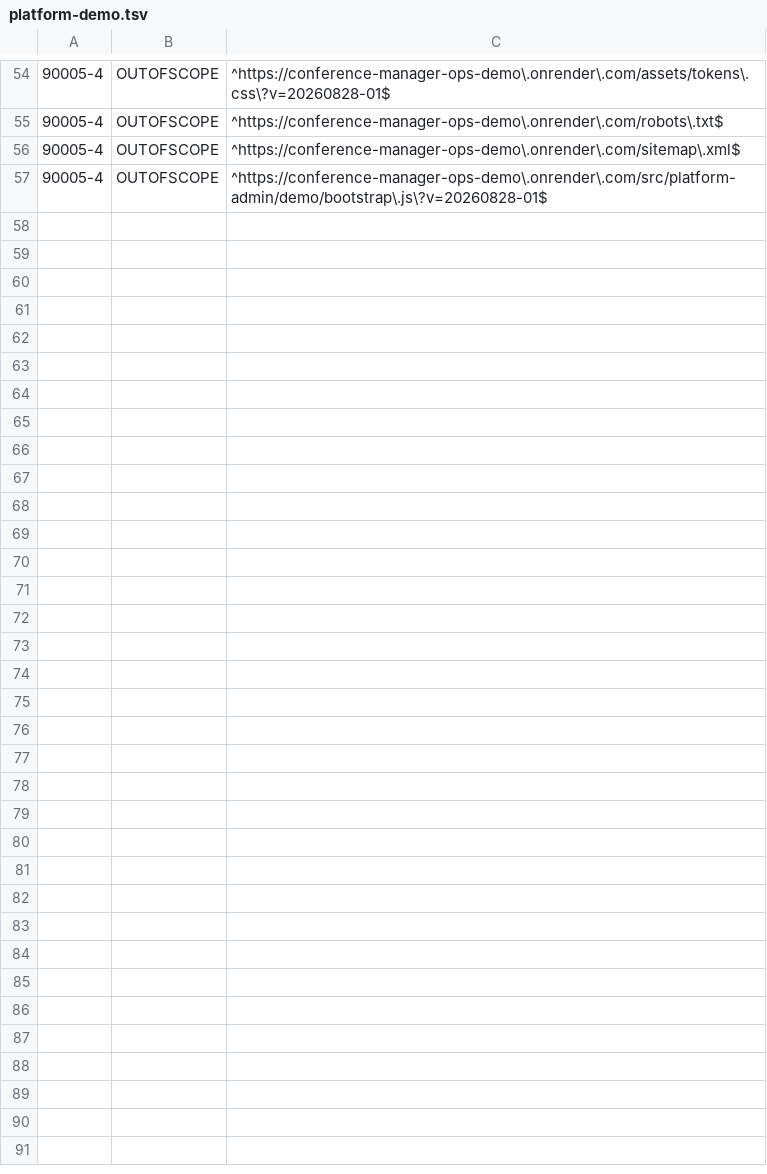
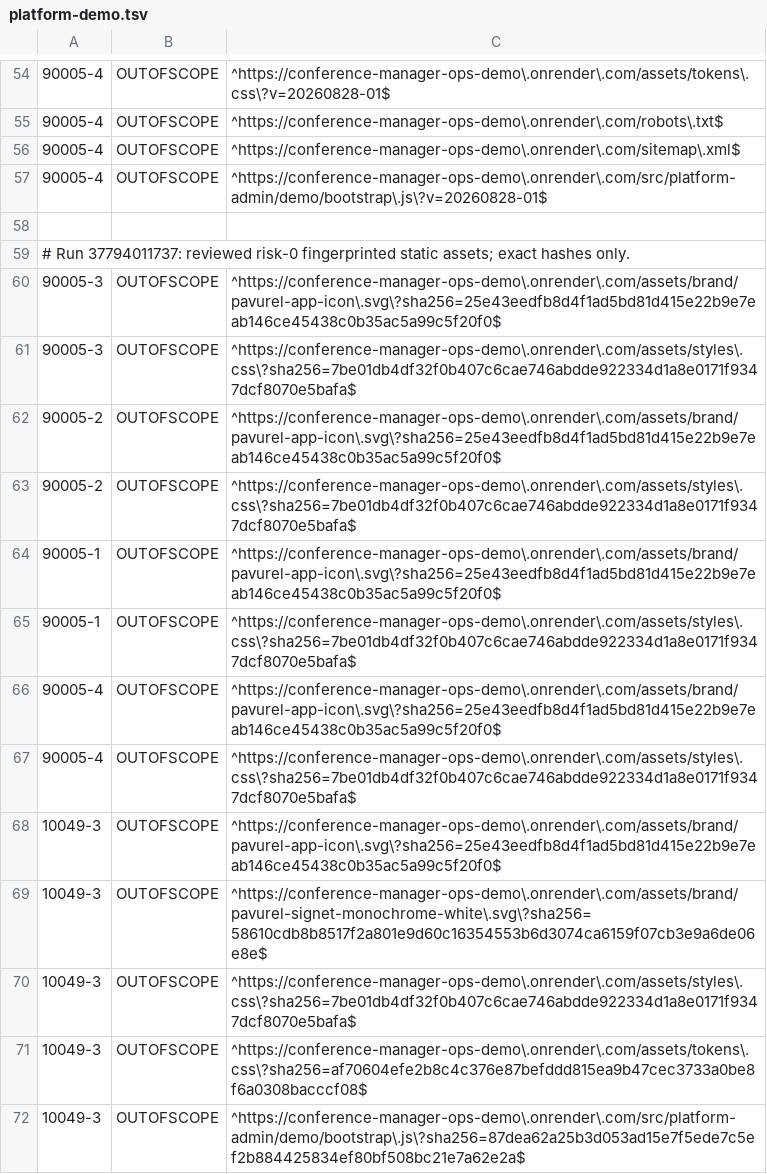
Before and after one commit to floriankreutzer/conference-manager, a TSV file: .zap/platform-demo.tsv, drawn as a sheet; only a part is shown, gaps mark what is left out.

```diff
--- a/.zap/platform-demo.tsv
+++ b/.zap/platform-demo.tsv
@@ -57 +57,16 @@
 90005-4	OUTOFSCOPE	^https://conference-manager-ops-demo\.onrender\.com/src/platform-admin/demo/bootstrap\.js\?v=20260828-01$
+
+# Run 37794011737: reviewed risk-0 fingerprinted static assets; exact hashes only.
+90005-3	OUTOFSCOPE	^https://conference-manager-ops-demo\.onrender\.com/assets/brand/pavurel-app-icon\.svg\?sha256=25e43eedfb8d4f1ad5bd81d415e22b9e7eab146ce45438c0b35ac5a99c5f20f0$
+90005-3	OUTOFSCOPE	^https://conference-manager-ops-demo\.onrender\.com/assets/styles\.css\?sha256=7be01db4df32f0b407c6cae746abdde922334d1a8e0171f9347dcf8070e5bafa$
+90005-2	OUTOFSCOPE	^https://conference-manager-ops-demo\.onrender\.com/assets/brand/pavurel-app-icon\.svg\?sha256=25e43eedfb8d4f1ad5bd81d415e22b9e7eab146ce45438c0b35ac5a99c5f20f0$
+90005-2	OUTOFSCOPE	^https://conference-manager-ops-demo\.onrender\.com/assets/styles\.css\?sha256=7be01db4df32f0b407c6cae746abdde922334d1a8e0171f9347dcf8070e5bafa$
+90005-1	OUTOFSCOPE	^https://conference-manager-ops-demo\.onrender\.com/assets/brand/pavurel-app-icon\.svg\?sha256=25e43eedfb8d4f1ad5bd81d415e22b9e7eab146ce45438c0b35ac5a99c5f20f0$
+90005-1	OUTOFSCOPE	^https://conference-manager-ops-demo\.onrender\.com/assets/styles\.css\?sha256=7be01db4df32f0b407c6cae746abdde922334d1a8e0171f9347dcf8070e5bafa$
+90005-4	OUTOFSCOPE	^https://conference-manager-ops-demo\.onrender\.com/assets/brand/pavurel-app-icon\.svg\?sha256=25e43eedfb8d4f1ad5bd81d415e22b9e7eab146ce45438c0b35ac5a99c5f20f0$
+90005-4	OUTOFSCOPE	^https://conference-manager-ops-demo\.onrender\.com/assets/styles\.css\?sha256=7be01db4df32f0b407c6cae746abdde922334d1a8e0171f9347dcf8070e5bafa$
+10049-3	OUTOFSCOPE	^https://conference-manager-ops-demo\.onrender\.com/assets/brand/pavurel-app-icon\.svg\?sha256=25e43eedfb8d4f1ad5bd81d415e22b9e7eab146ce45438c0b35ac5a99c5f20f0$
+10049-3	OUTOFSCOPE	^https://conference-manager-ops-demo\.onrender\.com/assets/brand/pavurel-signet-monochrome-white\.svg\?sha256=58610cdb8b8517f2a801e9d60c16354553b6d3074ca6159f07cb3e9a6de06e8e$
+10049-3	OUTOFSCOPE	^https://conference-manager-ops-demo\.onrender\.com/assets/styles\.css\?sha256=7be01db4df32f0b407c6cae746abdde922334d1a8e0171f9347dcf8070e5bafa$
+10049-3	OUTOFSCOPE	^https://conference-manager-ops-demo\.onrender\.com/assets/tokens\.css\?sha256=af70604efe2b8c4c376e87befddd815ea9b47cec3733a0be8f6a0308bacccf08$
+10049-3	OUTOFSCOPE	^https://conference-manager-ops-demo\.onrender\.com/src/platform-admin/demo/bootstrap\.js\?sha256=87dea62a25b3d053ad15e7f5ede7c5ef2b884425834ef80bf508bc21e7a62e2a$
```
Also changed, not shown: .zap/customer-demo-summary.tsv, .zap/customer-demo.tsv, 6 other files.
